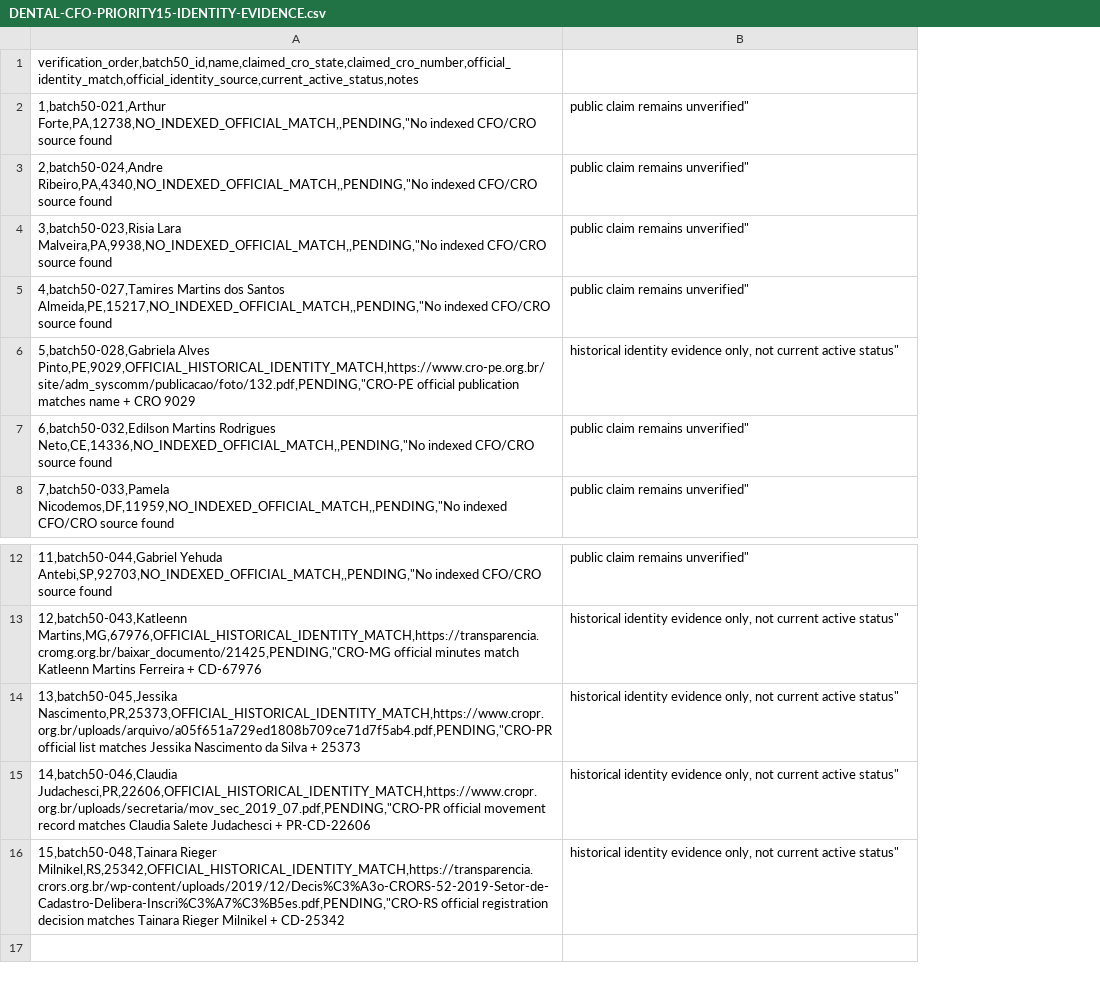
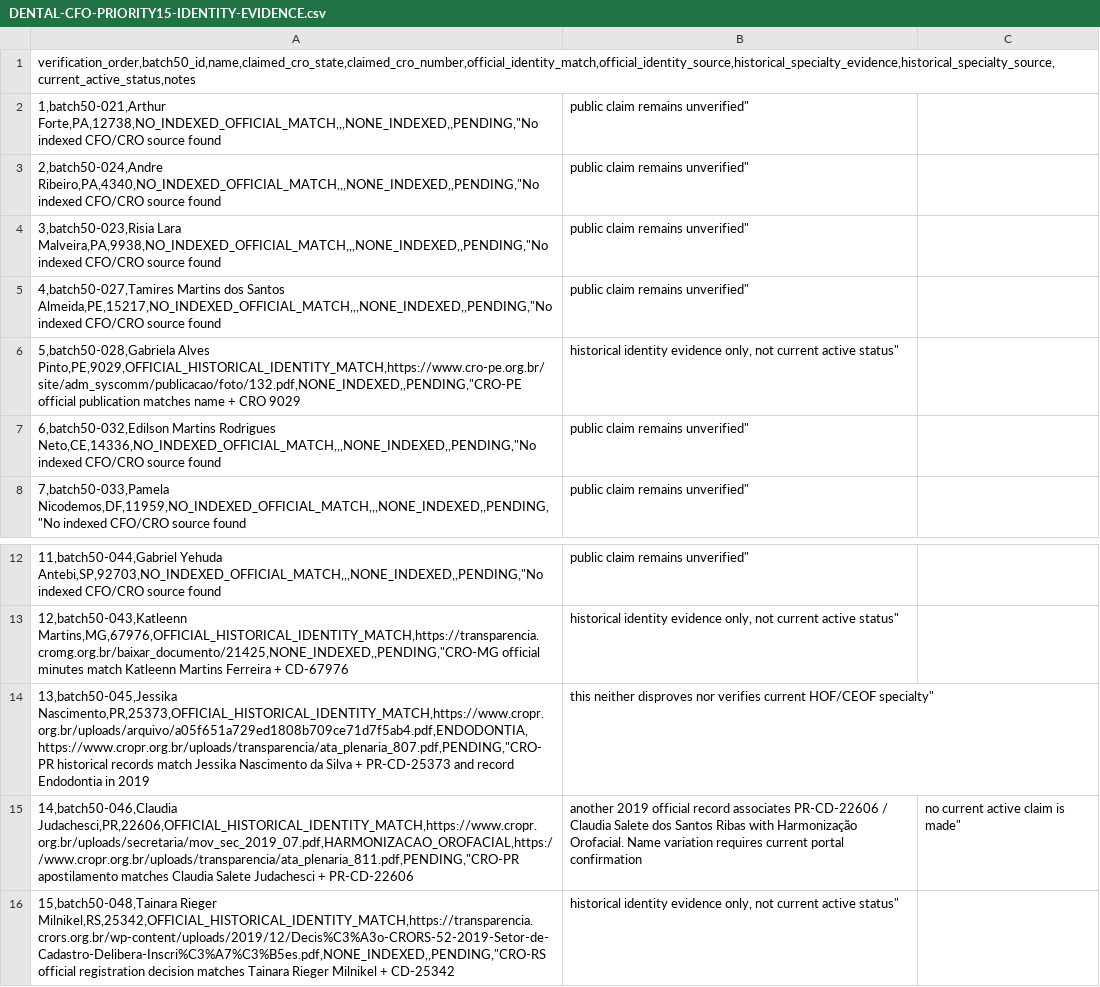
Before and after one commit to oigorbrito/searchleads, a CSV file: DENTAL-CFO-PRIORITY15-IDENTITY-EVIDENCE.csv, drawn as a sheet; only a part is shown, gaps mark what is left out; removed rows and columns are numbered as before the commit, all else as after; the diff names each change by its address in the sheet, - before the commit and + after, or states it on an @@ line.

Commit message:
docs: add historical specialty evidence to priority CFO queue

```diff
--- a/DENTAL-CFO-PRIORITY15-IDENTITY-EVIDENCE.csv
+++ b/DENTAL-CFO-PRIORITY15-IDENTITY-EVIDENCE.csv
-column A, rows 1-8: verification_order,batch50_id,name,claimed_cro_state,claimed_cro_number,official_identity_match,official_identity_source,current_active_status,notes | 1,batch50-021,Arthur Forte,PA,12738,NO_INDEXED_OFFICIAL_MATCH,,PENDING,"No indexed CFO/CRO source found | 2,batch50-024,Andre Ribeiro,PA,4340,NO_INDEXED_OFFICIAL_MATCH,,PENDING,"No indexed CFO/CRO source found | 3,batch50-023,Risia Lara Malveira,PA,9938,NO_INDEXED_OFFICIAL_MATCH,,PENDING,"No indexed CFO/CRO source found | 4,batch50-027,Tamires Martins dos Santos Almeida,PE,15217,NO_INDEXED_OFFICIAL_MATCH,,PENDING,"No indexed CFO/CRO source found | 5,batch50-028,Gabriela Alves Pinto,PE,9029,OFFICIAL_HISTORICAL_IDENTITY_MATCH,https://www.cro-pe.org.br/site/adm_syscomm/publicacao/foto/132.pdf,PENDING,"CRO-PE official publication matches name + CRO 9029 | 6,batch50-032,Edilson Martins Rodrigues Neto,CE,14336,NO_INDEXED_OFFICIAL_MATCH,,PENDING,"No indexed CFO/CRO source found | 7,batch50-033,Pamela Nicodemos,DF,11959,NO_INDEXED_OFFICIAL_MATCH,,PENDING,"No indexed CFO/CRO source found; rows 12-14: 11,batch50-044,Gabriel Yehuda Antebi,SP,92703,NO_INDEXED_OFFICIAL_MATCH,,PENDING,"No indexed CFO/CRO source found | 12,batch50-043,Katleenn Martins,MG,67976,OFFICIAL_HISTORICAL_IDENTITY_MATCH,https://transparencia.cromg.org.br/baixar_documento/21425,PENDING,"CRO-MG official minutes match Katleenn Martins Ferreira + CD-67976 | 13,batch50-045,Jessika Nascimento,PR,25373,OFFICIAL_HISTORICAL_IDENTITY_MATCH,https://www.cropr.org.br/uploads/arquivo/a05f651a729ed1808b709ce71d7f5ab4.pdf,PENDING,"CRO-PR official list matches Jessika Nascimento da Silva + 25373
+column A, rows 1-8: verification_order,batch50_id,name,claimed_cro_state,claimed_cro_number,official_identity_match,official_identity_source,historical_specialty_evidence,historical_specialty_source,current_active_status,notes | 1,batch50-021,Arthur Forte,PA,12738,NO_INDEXED_OFFICIAL_MATCH,,,NONE_INDEXED,,PENDING,"No indexed CFO/CRO source found | 2,batch50-024,Andre Ribeiro,PA,4340,NO_INDEXED_OFFICIAL_MATCH,,,NONE_INDEXED,,PENDING,"No indexed CFO/CRO source found | 3,batch50-023,Risia Lara Malveira,PA,9938,NO_INDEXED_OFFICIAL_MATCH,,,NONE_INDEXED,,PENDING,"No indexed CFO/CRO source found | 4,batch50-027,Tamires Martins dos Santos Almeida,PE,15217,NO_INDEXED_OFFICIAL_MATCH,,,NONE_INDEXED,,PENDING,"No indexed CFO/CRO source found | 5,batch50-028,Gabriela Alves Pinto,PE,9029,OFFICIAL_HISTORICAL_IDENTITY_MATCH,https://www.cro-pe.org.br/site/adm_syscomm/publicacao/foto/132.pdf,NONE_INDEXED,,PENDING,"CRO-PE official publication matches name + CRO 9029 | 6,batch50-032,Edilson Martins Rodrigues Neto,CE,14336,NO_INDEXED_OFFICIAL_MATCH,,,NONE_INDEXED,,PENDING,"No indexed CFO/CRO source found | 7,batch50-033,Pamela Nicodemos,DF,11959,NO_INDEXED_OFFICIAL_MATCH,,,NONE_INDEXED,,PENDING,"No indexed CFO/CRO source found; rows 12-13: 11,batch50-044,Gabriel Yehuda Antebi,SP,92703,NO_INDEXED_OFFICIAL_MATCH,,,NONE_INDEXED,,PENDING,"No indexed CFO/CRO source found | 12,batch50-043,Katleenn Martins,MG,67976,OFFICIAL_HISTORICAL_IDENTITY_MATCH,https://transparencia.cromg.org.br/baixar_documento/21425,NONE_INDEXED,,PENDING,"CRO-MG official minutes match Katleenn Martins Ferreira + CD-67976; row 16: 15,batch50-048,Tainara Rieger Milnikel,RS,25342,OFFICIAL_HISTORICAL_IDENTITY_MATCH,https://transparencia.crors.org.br/wp-content/uploads/2019/12/Decis%C3%A3o-CRORS-52-2019-Setor-de-Cadastro-Delibera-Inscri%C3%A7%C3%B5es.pdf,NONE_INDEXED,,PENDING,"CRO-RS official registration decision matches Tainara Rieger Milnikel + CD-25342
+column C, empty
+row 14: 13,batch50-045,Jessika Nascimento,PR,25373,OFFICIAL_HISTORICAL_IDENTITY_MATCH,https://www.cropr.org.br/uploads/arquivo/a05f651a729ed1808b709ce71d7f5ab4.pdf,ENDODONTIA,https://www.cropr.org.br/uploads/transparencia/ata_plenaria_807.pdf,PENDING,"CRO-PR historical records match Jessika Nascimento da Silva + PR-CD-25373 and record Endodontia in 2019 | this neither disproves nor verifies current HOF/CEOF specialty"
+row 15: 14,batch50-046,Claudia Judachesci,PR,22606,OFFICIAL_HISTORICAL_IDENTITY_MATCH,https://www.cropr.org.br/uploads/secretaria/mov_sec_2019_07.pdf,HARMONIZACAO_OROFACIAL,https://www.cropr.org.br/uploads/transparencia/ata_plenaria_811.pdf,PENDING,"CRO-PR apostilamento matches Claudia Salete Judachesci + PR-CD-22606 | another 2019 official record associates PR-CD-22606 / Claudia Salete dos Santos Ribas with Harmonização Orofacial. Name variation requires current portal confirmation | no current active claim is made"
-row 15: 14,batch50-046,Claudia Judachesci,PR,22606,OFFICIAL_HISTORICAL_IDENTITY_MATCH,https://www.cropr.org.br/uploads/secretaria/mov_sec_2019_07.pdf,PENDING,"CRO-PR official movement record matches Claudia Salete Judachesci + PR-CD-22606 | historical identity evidence only, not current active status"
-row 16: 15,batch50-048,Tainara Rieger Milnikel,RS,25342,OFFICIAL_HISTORICAL_IDENTITY_MATCH,https://transparencia.crors.org.br/wp-content/uploads/2019/12/Decis%C3%A3o-CRORS-52-2019-Setor-de-Cadastro-Delibera-Inscri%C3%A7%C3%B5es.pdf,PENDING,"CRO-RS official registration decision matches Tainara Rieger Milnikel + CD-25342 | historical identity evidence only, not current active status"
```
